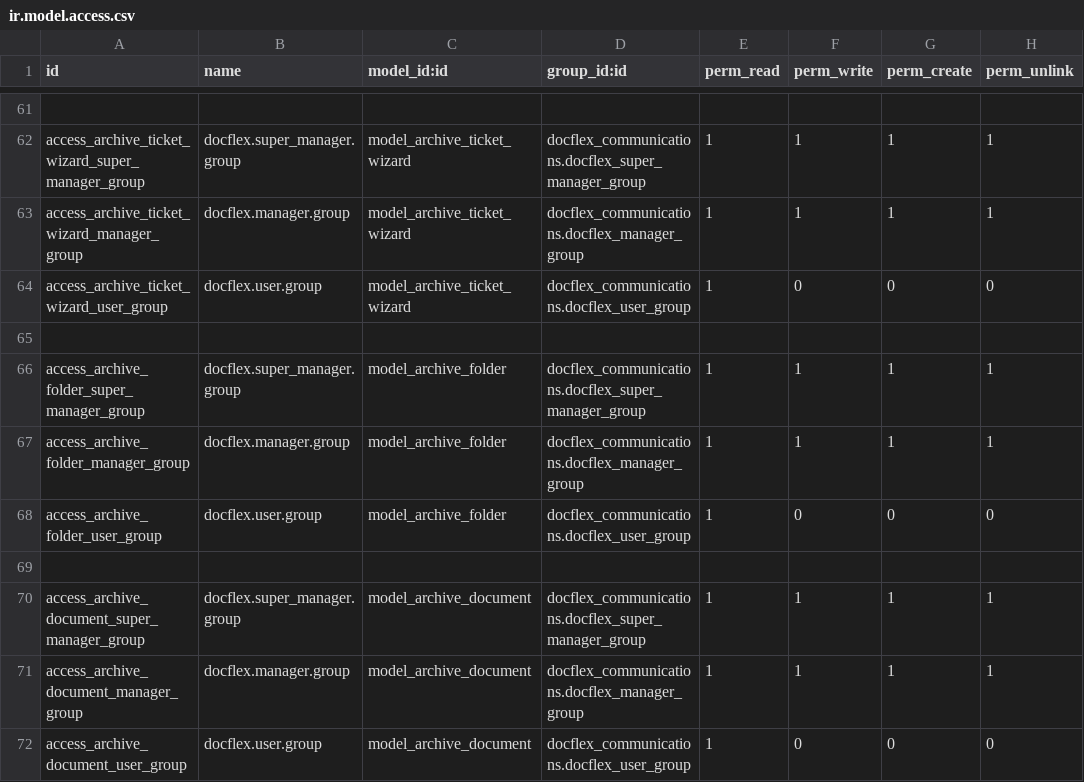
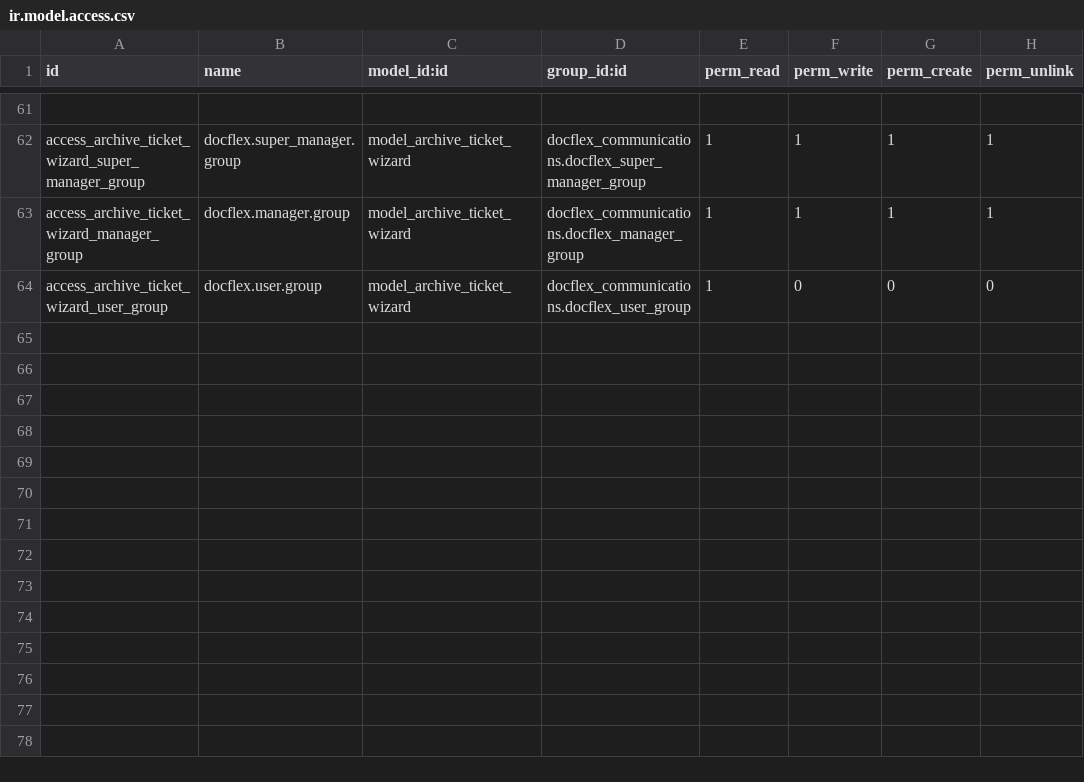
Before and after one commit to AdnanAlrashed/docflex_communications, a CSV file: security/ir.model.access.csv, drawn as a sheet; only a part is shown, gaps mark what is left out; the diff names each change by its address in the sheet, - before the commit and + after, or states it on an @@ line.

```diff
--- a/security/ir.model.access.csv
+++ b/security/ir.model.access.csv
-row 65: (empty)
-row 66: access_archive_folder_super_manager_group | docflex.super_manager.group | model_archive_folder | docflex_communications.docflex_super_manager_group | 1 | 1 | 1 | 1
-row 67: access_archive_folder_manager_group | docflex.manager.group | model_archive_folder | docflex_communications.docflex_manager_group | 1 | 1 | 1 | 1
-row 68: access_archive_folder_user_group | docflex.user.group | model_archive_folder | docflex_communications.docflex_user_group | 1 | 0 | 0 | 0
-row 69: (empty)
-row 70: access_archive_document_super_manager_group | docflex.super_manager.group | model_archive_document | docflex_communications.docflex_super_manager_group | 1 | 1 | 1 | 1
-row 71: access_archive_document_manager_group | docflex.manager.group | model_archive_document | docflex_communications.docflex_manager_group | 1 | 1 | 1 | 1
-row 72: access_archive_document_user_group | docflex.user.group | model_archive_document | docflex_communications.docflex_user_group | 1 | 0 | 0 | 0
```
Also changed, not shown: 9 other files.
